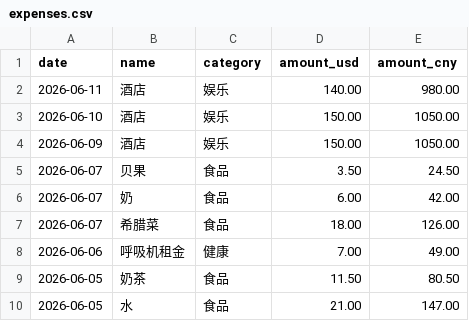
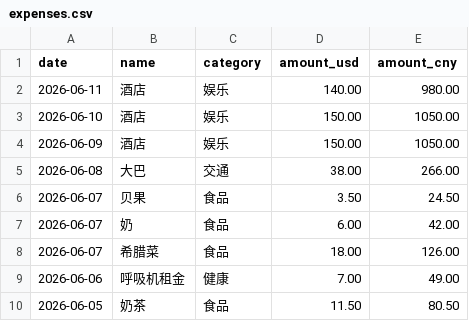
Before and after one commit to yang-lanlan/33, a CSV file: data/expenses.csv, drawn as a sheet; only a part is shown; the shorter side is filled out with more unchanged rows; the diff names each change by its address in the sheet, - before the commit and + after, or states it on an @@ line.

Commit message:
chore: update csv 2026-06-08T04:10:34.251Z

```diff
--- a/data/expenses.csv
+++ b/data/expenses.csv
+row 5: 2026-06-08 | 大巴 | 交通 | 38.00 | 266.00
```
